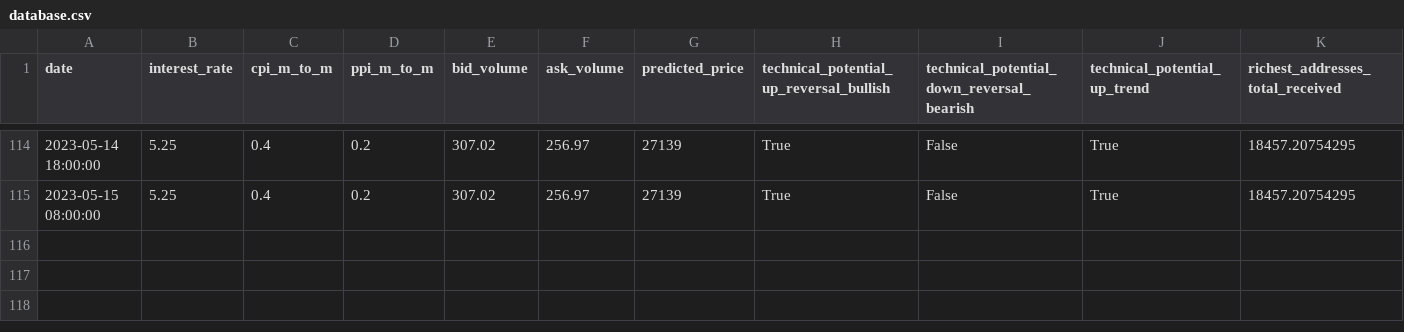
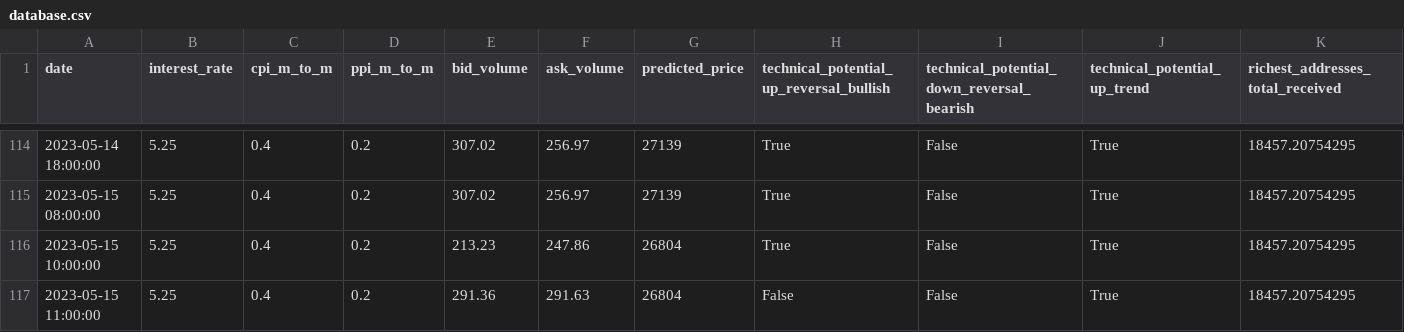
Before and after one commit to williamnordberg/adam_trader, a CSV file: data/database.csv, drawn as a sheet; only a part is shown, gaps mark what is left out; rows hold the shown columns only; the diff names each change by its address in the sheet, - before the commit and + after, or states it on an @@ line.

```diff
--- a/data/database.csv
+++ b/data/database.csv
+row 116: 2023-05-15 10:00:00 | 5.25 | 0.4 | 0.2 | 213.23 | 247.86 | 26804 | True | False | True | 18457.20754295
+row 117: 2023-05-15 11:00:00 | 5.25 | 0.4 | 0.2 | 291.36 | 291.63 | 26804 | False | False | True | 18457.20754295
```
Also changed, not shown: data/bitcoin_rich_list2000.csv, data/latest_info_saved.csv, 4 other files.
